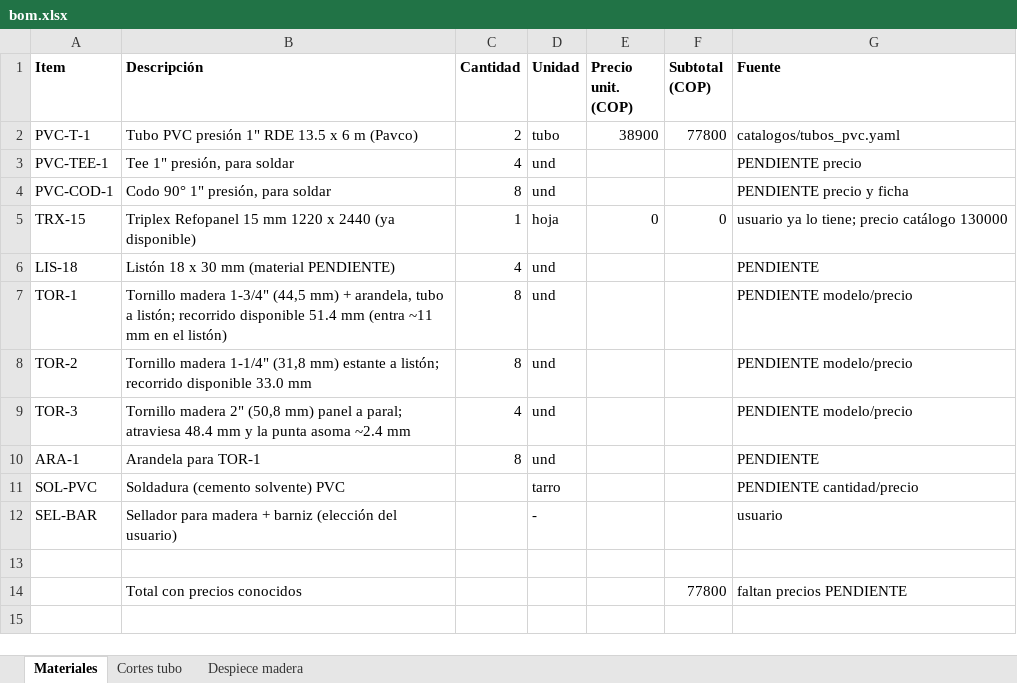
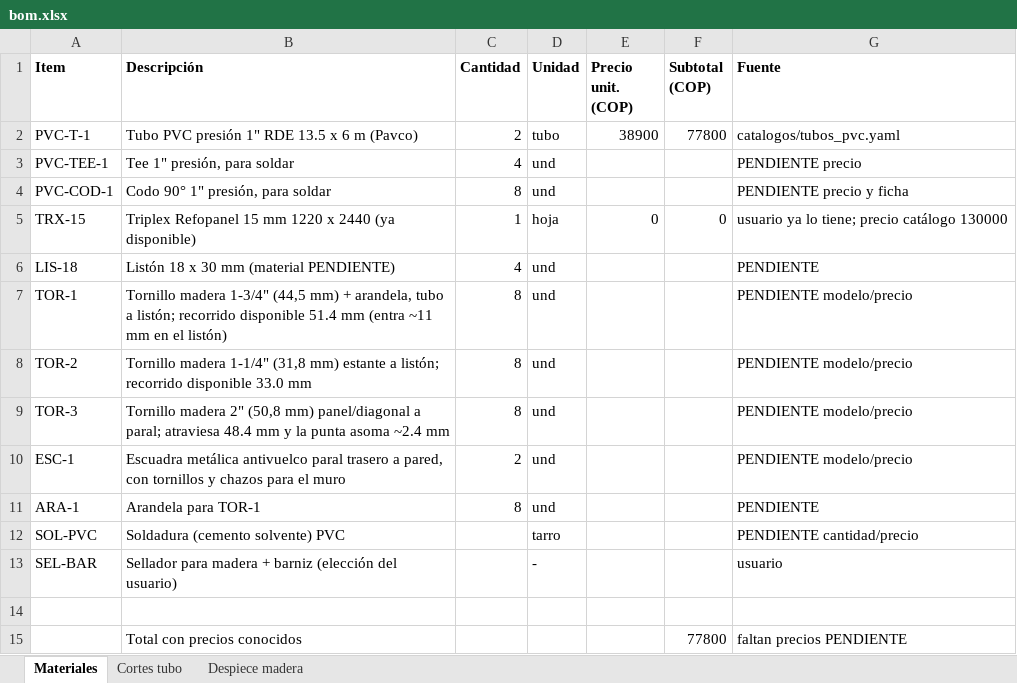
Before and after one commit to hansmr/furniture-harness, an Excel workbook: proyectos/organizador-lavadora/salidas/bom.xlsx, sheet Materiales, drawn as a sheet; values as stored, in another font and other column widths than the file's, no borders; the diff names each change by its address in the sheet, - before the commit and + after, or states it on an @@ line.

```diff
--- a/proyectos/organizador-lavadora/salidas/bom.xlsx (sheet Materiales)
+++ b/proyectos/organizador-lavadora/salidas/bom.xlsx (sheet Materiales)
-B9 (Descripción): …(50,8 mm) panel a paral;…
+B9 (Descripción): …(50,8 mm) panel/diagonal a paral;…
-C9 (Cantidad): 4
+C9 (Cantidad): 8
+row 10: ESC-1 | Escuadra metálica antivuelco paral trasero a pared, con tornillos y chazos para el muro | 2 | und |  |  | PENDIENTE modelo/precio
```
Also changed, not shown: sheet Despiece madera, 14 other files.
